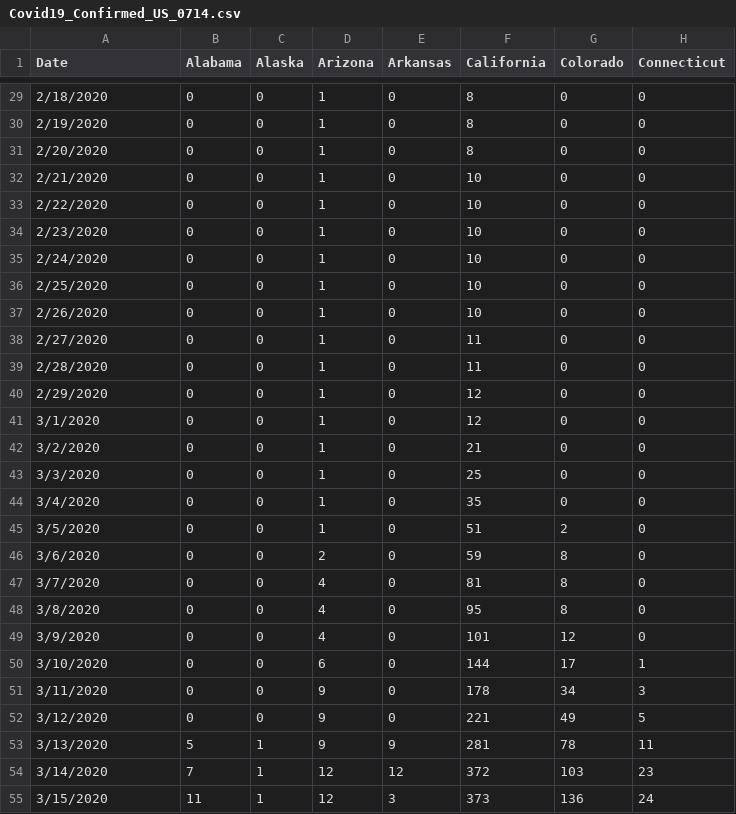
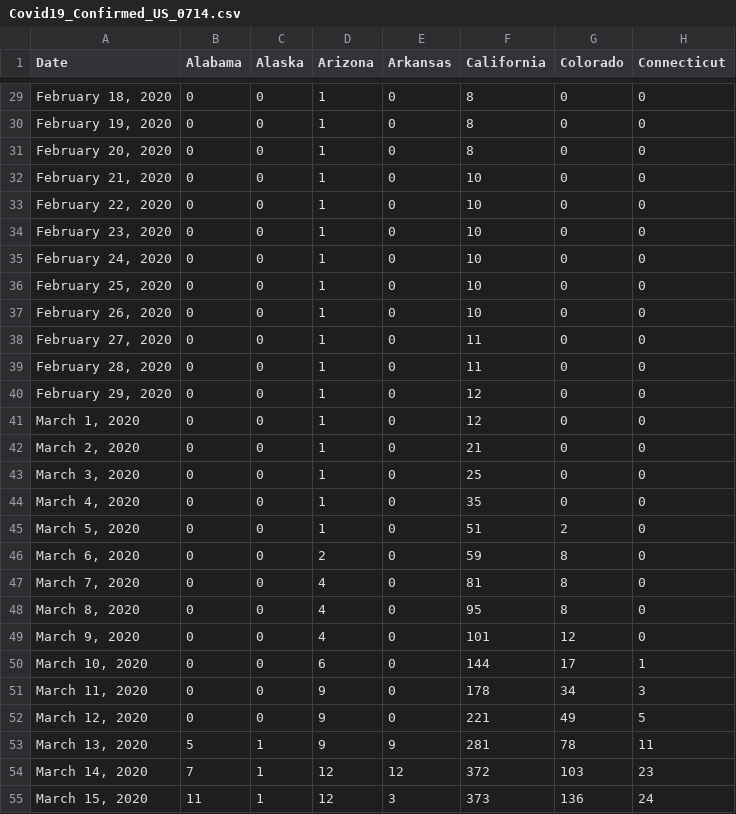
Before and after one commit to gorlesk/gorlesk.github.io, a CSV file: Covid19_Confirmed_US_0714.csv, drawn as a sheet; only a part is shown, gaps mark what is left out; the diff covers the shown part only; the diff names each change by its address in the sheet, - before the commit and + after, or states it on an @@ line.

```diff
--- a/Covid19_Confirmed_US_0714.csv
+++ b/Covid19_Confirmed_US_0714.csv
-A29 (Date): 2/18/2020
+A29 (Date): February 18, 2020
-A30 (Date): 2/19/2020
+A30 (Date): February 19, 2020
-A31 (Date): 2/20/2020
+A31 (Date): February 20, 2020
-A32 (Date): 2/21/2020
+A32 (Date): February 21, 2020
-A33 (Date): 2/22/2020
+A33 (Date): February 22, 2020
-A34 (Date): 2/23/2020
+A34 (Date): February 23, 2020
-A35 (Date): 2/24/2020
+A35 (Date): February 24, 2020
-A36 (Date): 2/25/2020
+A36 (Date): February 25, 2020
-A37 (Date): 2/26/2020
+A37 (Date): February 26, 2020
-A38 (Date): 2/27/2020
+A38 (Date): February 27, 2020
-A39 (Date): 2/28/2020
+A39 (Date): February 28, 2020
-A40 (Date): 2/29/2020
+A40 (Date): February 29, 2020
-A41 (Date): 3/1/2020
+A41 (Date): March 1, 2020
-A42 (Date): 3/2/2020
+A42 (Date): March 2, 2020
-A43 (Date): 3/3/2020
+A43 (Date): March 3, 2020
-A44 (Date): 3/4/2020
+A44 (Date): March 4, 2020
-A45 (Date): 3/5/2020
+A45 (Date): March 5, 2020
-A46 (Date): 3/6/2020
+A46 (Date): March 6, 2020
-A47 (Date): 3/7/2020
+A47 (Date): March 7, 2020
-A48 (Date): 3/8/2020
+A48 (Date): March 8, 2020
-A49 (Date): 3/9/2020
+A49 (Date): March 9, 2020
-A50 (Date): 3/10/2020
+A50 (Date): March 10, 2020
-A51 (Date): 3/11/2020
+A51 (Date): March 11, 2020
-A52 (Date): 3/12/2020
+A52 (Date): March 12, 2020
-A53 (Date): 3/13/2020
+A53 (Date): March 13, 2020
-A54 (Date): 3/14/2020
+A54 (Date): March 14, 2020
-A55 (Date): 3/15/2020
+A55 (Date): March 15, 2020
```
Also changed, not shown: 148 edited cells elsewhere in this file.
